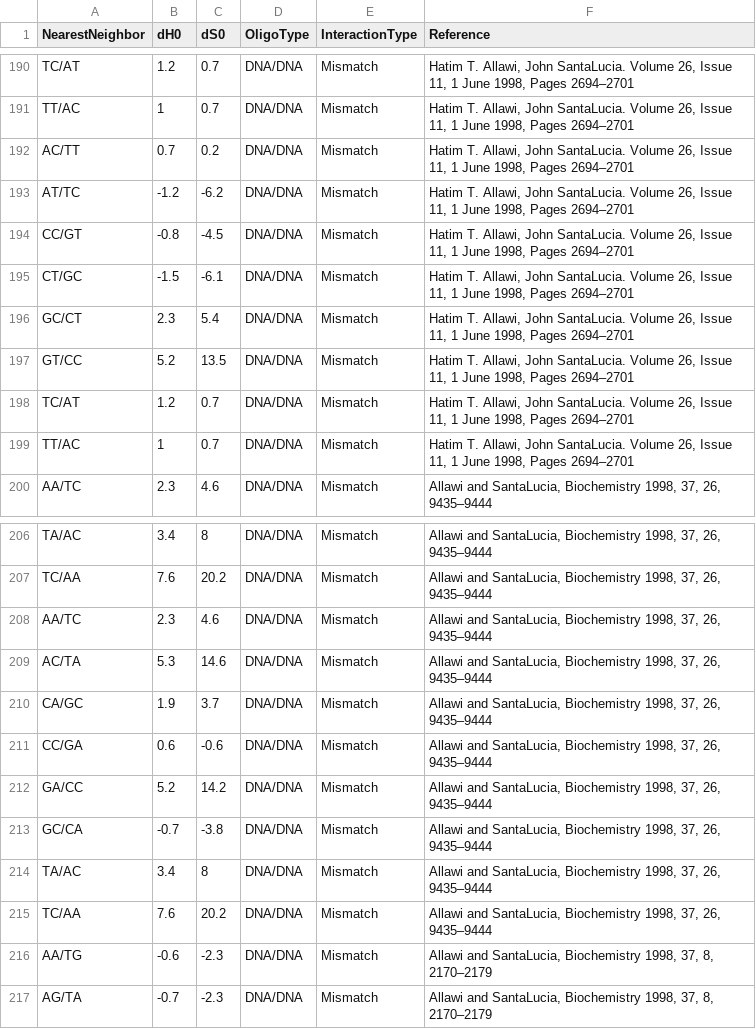
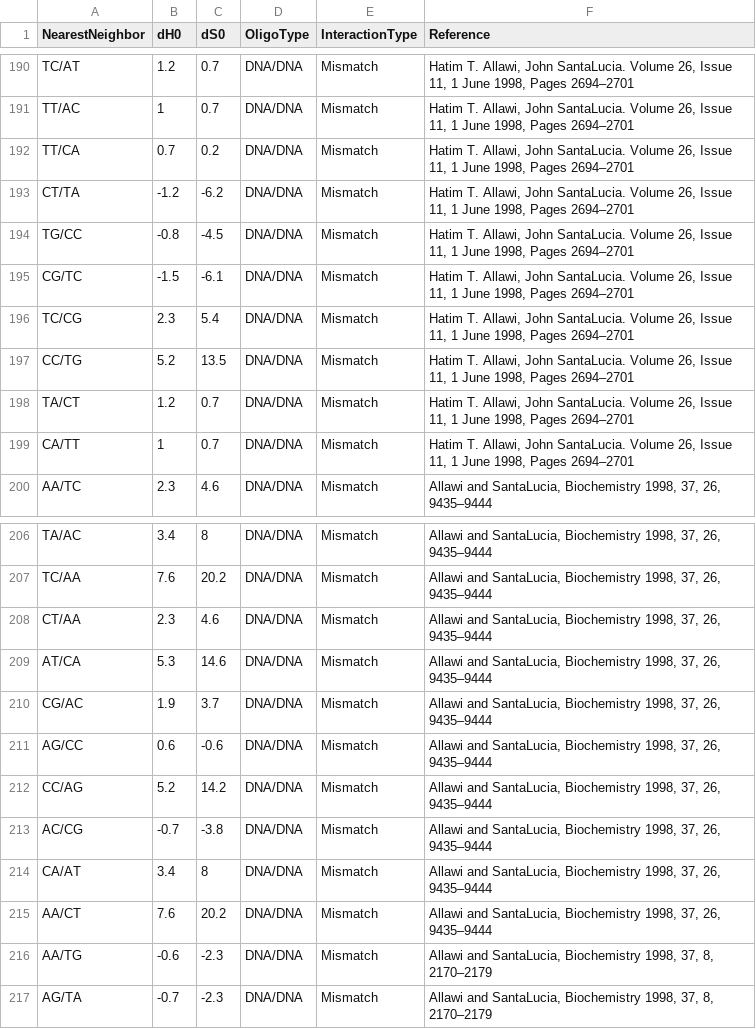
Before and after one commit to ajohnsonbuck/StrandMath, a CSV file: NN_Parameters.csv, drawn as a sheet; only a part is shown, gaps mark what is left out.

Commit message:
Update calculate_all_probe_dGs to take advantage of NucleicAcid class; add IF loops in NucleicAcidDuplex to handle missing parameters

```diff
--- a/NN_Parameters.csv
+++ b/NN_Parameters.csv
@@ -191,10 +191,10 @@ TC/AT,1.2,0.7,DNA/DNA,Mismatch,"Hatim T. Allawi, John SantaLucia. Volume 26, Iss
 TT/AC,1,0.7,DNA/DNA,Mismatch,"Hatim T. Allawi, John SantaLucia. Volume 26, Issue 11, 1 June 1998, Pages 2694–2701"
-AC/TT,0.7,0.2,DNA/DNA,Mismatch,"Hatim T. Allawi, John SantaLucia. Volume 26, Issue 11, 1 June 1998, Pages 2694–2701"
-AT/TC,-1.2,-6.2,DNA/DNA,Mismatch,"Hatim T. Allawi, John SantaLucia. Volume 26, Issue 11, 1 June 1998, Pages 2694–2701"
-CC/GT,-0.8,-4.5,DNA/DNA,Mismatch,"Hatim T. Allawi, John SantaLucia. Volume 26, Issue 11, 1 June 1998, Pages 2694–2701"
-CT/GC,-1.5,-6.1,DNA/DNA,Mismatch,"Hatim T. Allawi, John SantaLucia. Volume 26, Issue 11, 1 June 1998, Pages 2694–2701"
-GC/CT,2.3,5.4,DNA/DNA,Mismatch,"Hatim T. Allawi, John SantaLucia. Volume 26, Issue 11, 1 June 1998, Pages 2694–2701"
-GT/CC,5.2,13.5,DNA/DNA,Mismatch,"Hatim T. Allawi, John SantaLucia. Volume 26, Issue 11, 1 June 1998, Pages 2694–2701"
-TC/AT,1.2,0.7,DNA/DNA,Mismatch,"Hatim T. Allawi, John SantaLucia. Volume 26, Issue 11, 1 June 1998, Pages 2694–2701"
-TT/AC,1,0.7,DNA/DNA,Mismatch,"Hatim T. Allawi, John SantaLucia. Volume 26, Issue 11, 1 June 1998, Pages 2694–2701"
+TT/CA,0.7,0.2,DNA/DNA,Mismatch,"Hatim T. Allawi, John SantaLucia. Volume 26, Issue 11, 1 June 1998, Pages 2694–2701"
+CT/TA,-1.2,-6.2,DNA/DNA,Mismatch,"Hatim T. Allawi, John SantaLucia. Volume 26, Issue 11, 1 June 1998, Pages 2694–2701"
+TG/CC,-0.8,-4.5,DNA/DNA,Mismatch,"Hatim T. Allawi, John SantaLucia. Volume 26, Issue 11, 1 June 1998, Pages 2694–2701"
+CG/TC,-1.5,-6.1,DNA/DNA,Mismatch,"Hatim T. Allawi, John SantaLucia. Volume 26, Issue 11, 1 June 1998, Pages 2694–2701"
+TC/CG,2.3,5.4,DNA/DNA,Mismatch,"Hatim T. Allawi, John SantaLucia. Volume 26, Issue 11, 1 June 1998, Pages 2694–2701"
+CC/TG,5.2,13.5,DNA/DNA,Mismatch,"Hatim T. Allawi, John SantaLucia. Volume 26, Issue 11, 1 June 1998, Pages 2694–2701"
+TA/CT,1.2,0.7,DNA/DNA,Mismatch,"Hatim T. Allawi, John SantaLucia. Volume 26, Issue 11, 1 June 1998, Pages 2694–2701"
+CA/TT,1,0.7,DNA/DNA,Mismatch,"Hatim T. Allawi, John SantaLucia. Volume 26, Issue 11, 1 June 1998, Pages 2694–2701"
 AA/TC,2.3,4.6,DNA/DNA,Mismatch,"Allawi and SantaLucia, Biochemistry 1998, 37, 26, 9435–9444"
@@ -207,10 +207,10 @@ TA/AC,3.4,8,DNA/DNA,Mismatch,"Allawi and SantaLucia, Biochemistry 1998, 37, 26,
 TC/AA,7.6,20.2,DNA/DNA,Mismatch,"Allawi and SantaLucia, Biochemistry 1998, 37, 26, 9435–9444"
-AA/TC,2.3,4.6,DNA/DNA,Mismatch,"Allawi and SantaLucia, Biochemistry 1998, 37, 26, 9435–9444"
-AC/TA,5.3,14.6,DNA/DNA,Mismatch,"Allawi and SantaLucia, Biochemistry 1998, 37, 26, 9435–9444"
-CA/GC,1.9,3.7,DNA/DNA,Mismatch,"Allawi and SantaLucia, Biochemistry 1998, 37, 26, 9435–9444"
-CC/GA,0.6,-0.6,DNA/DNA,Mismatch,"Allawi and SantaLucia, Biochemistry 1998, 37, 26, 9435–9444"
-GA/CC,5.2,14.2,DNA/DNA,Mismatch,"Allawi and SantaLucia, Biochemistry 1998, 37, 26, 9435–9444"
-GC/CA,-0.7,-3.8,DNA/DNA,Mismatch,"Allawi and SantaLucia, Biochemistry 1998, 37, 26, 9435–9444"
-TA/AC,3.4,8,DNA/DNA,Mismatch,"Allawi and SantaLucia, Biochemistry 1998, 37, 26, 9435–9444"
-TC/AA,7.6,20.2,DNA/DNA,Mismatch,"Allawi and SantaLucia, Biochemistry 1998, 37, 26, 9435–9444"
+CT/AA,2.3,4.6,DNA/DNA,Mismatch,"Allawi and SantaLucia, Biochemistry 1998, 37, 26, 9435–9444"
+AT/CA,5.3,14.6,DNA/DNA,Mismatch,"Allawi and SantaLucia, Biochemistry 1998, 37, 26, 9435–9444"
+CG/AC,1.9,3.7,DNA/DNA,Mismatch,"Allawi and SantaLucia, Biochemistry 1998, 37, 26, 9435–9444"
+AG/CC,0.6,-0.6,DNA/DNA,Mismatch,"Allawi and SantaLucia, Biochemistry 1998, 37, 26, 9435–9444"
+CC/AG,5.2,14.2,DNA/DNA,Mismatch,"Allawi and SantaLucia, Biochemistry 1998, 37, 26, 9435–9444"
+AC/CG,-0.7,-3.8,DNA/DNA,Mismatch,"Allawi and SantaLucia, Biochemistry 1998, 37, 26, 9435–9444"
+CA/AT,3.4,8,DNA/DNA,Mismatch,"Allawi and SantaLucia, Biochemistry 1998, 37, 26, 9435–9444"
+AA/CT,7.6,20.2,DNA/DNA,Mismatch,"Allawi and SantaLucia, Biochemistry 1998, 37, 26, 9435–9444"
 AA/TG,-0.6,-2.3,DNA/DNA,Mismatch,"Allawi and SantaLucia, Biochemistry 1998, 37, 8, 2170–2179"
```
Also changed, not shown: 20 other files.
